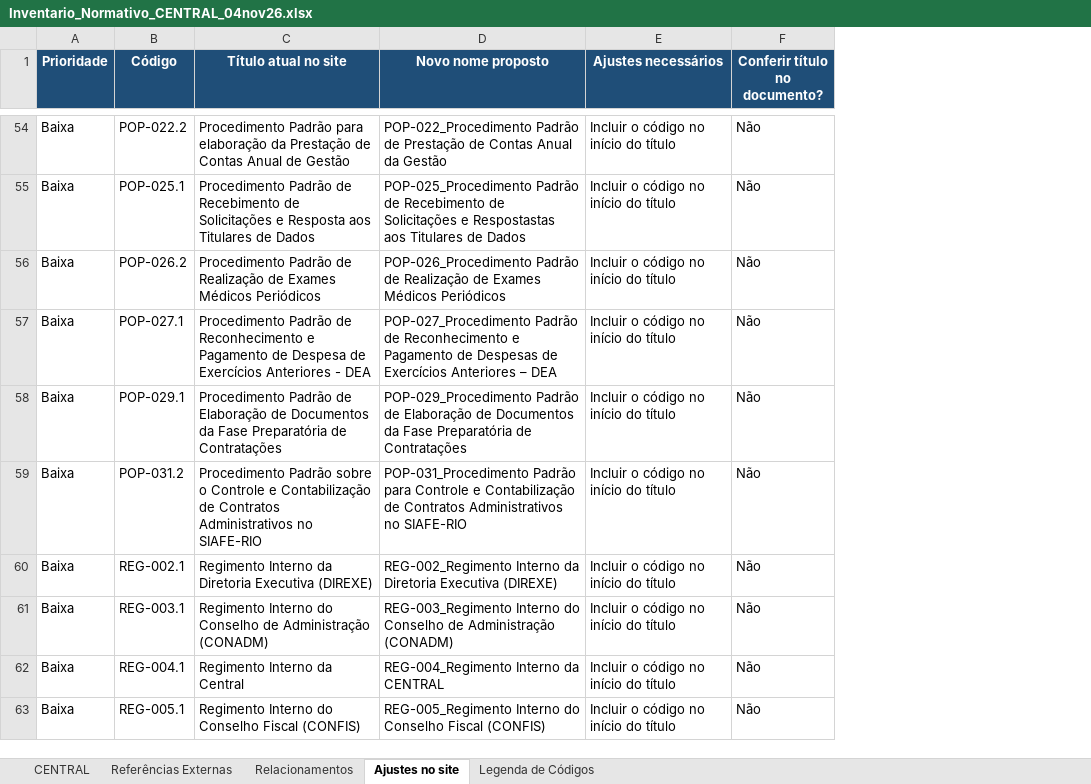
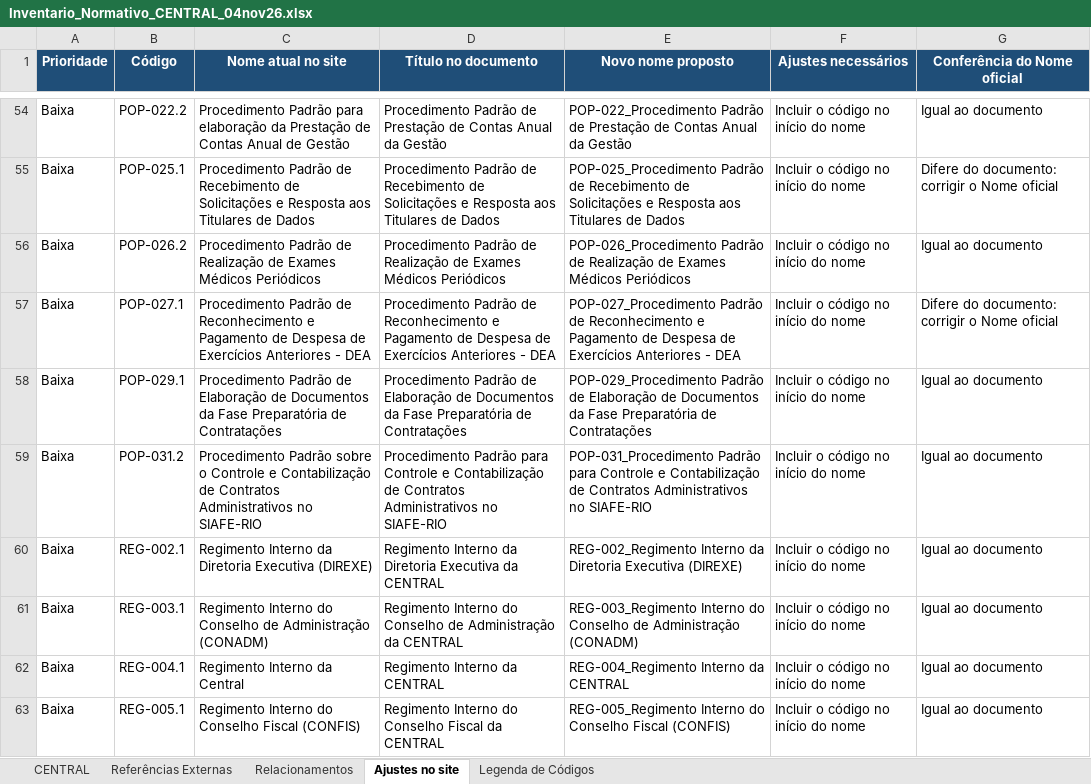
Before and after one commit to Clarice-paiva/Programa-de-Conformidade, an Excel workbook: Inventario_Normativo_CENTRAL_04nov26.xlsx, sheet Ajustes no site, drawn as a sheet; only a part is shown, gaps mark what is left out; values as stored, in another font and other column widths than the file's, no borders; removed rows and columns are numbered as before the commit, all else as after; the diff covers the shown part only; the diff names each change by its address in the sheet, - before the commit and + after, or states it on an @@ line.

```diff
--- a/Inventario_Normativo_CENTRAL_04nov26.xlsx (sheet Ajustes no site)
+++ b/Inventario_Normativo_CENTRAL_04nov26.xlsx (sheet Ajustes no site)
+column D (Título no documento), rows 54-63: Procedimento Padrão de Prestação de Contas Anual da Gestão | Procedimento Padrão de Recebimento de Solicitações e Resposta aos Titulares de Dados | Procedimento Padrão de Realização de Exames Médicos Periódicos | Procedimento Padrão de Reconhecimento e Pagamento de Despesa de Exercícios Anteriores - DEA | Procedimento Padrão de Elaboração de Documentos da Fase Preparatória de Contratações | Procedimento Padrão para Controle e Contabilização de Contratos Administrativos no SIAFE-RIO | Regimento Interno da Diretoria Executiva da CENTRAL | Regimento Interno do Conselho de Administração da CENTRAL | Regimento Interno da CENTRAL | Regimento Interno do Conselho Fiscal da CENTRAL
-column F (Conferir título no documento?), rows 54-63: all Não
+column G (Conferência do Nome oficial), rows 54-63: Igual ao documento | Difere do documento: corrigir o Nome oficial | Igual ao documento | Difere do documento: corrigir o Nome oficial | Igual ao documento | Igual ao documento | Igual ao documento | Igual ao documento | Igual ao documento | Igual ao documento
-C1: Título atual no site
+C1: Nome atual no site
-F54:F63 (Ajustes necessários): Incluir o código no início do título
+F54:F63 (Ajustes necessários): Incluir o código no início do nome
-E55 (Novo nome proposto): …Solicitações e Respostastas aos Titulares…
+E55 (Novo nome proposto): …Solicitações e Resposta aos Titulares…
-E57 (Novo nome proposto): …Pagamento de Despesas de Exercícios Anteriores – DEA
+E57 (Novo nome proposto): …Pagamento de Despesa de Exercícios Anteriores - DEA
```
Also changed, not shown: 2 added rows, 2 removed rows and 71 edited cells elsewhere in this sheet, sheet CENTRAL, sheet Legenda de Códigos.
